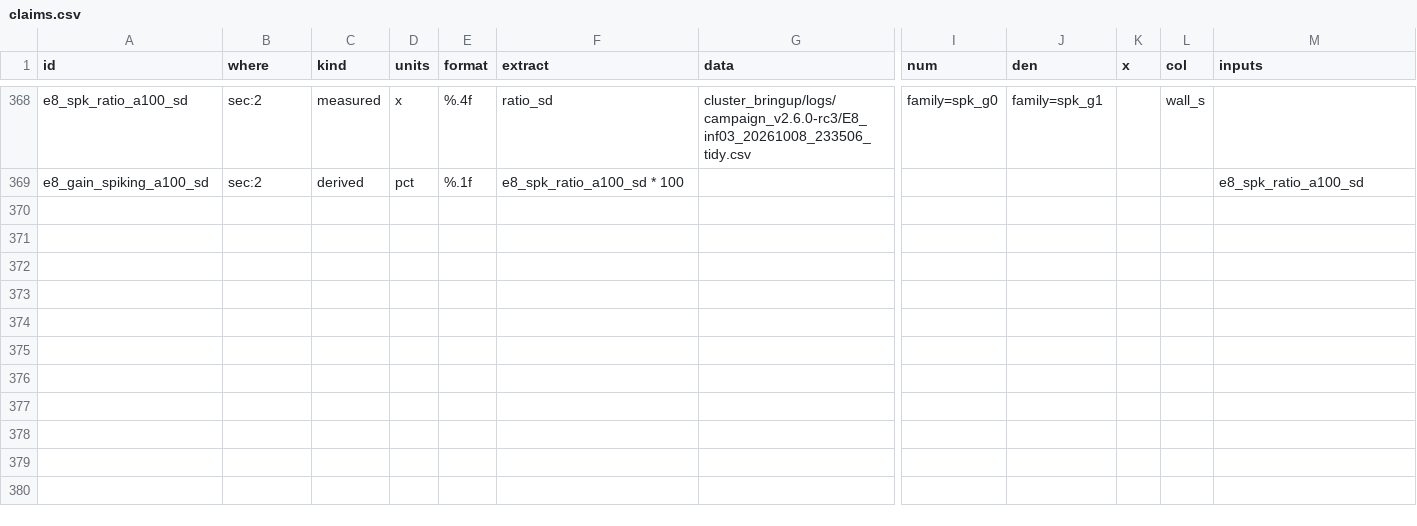
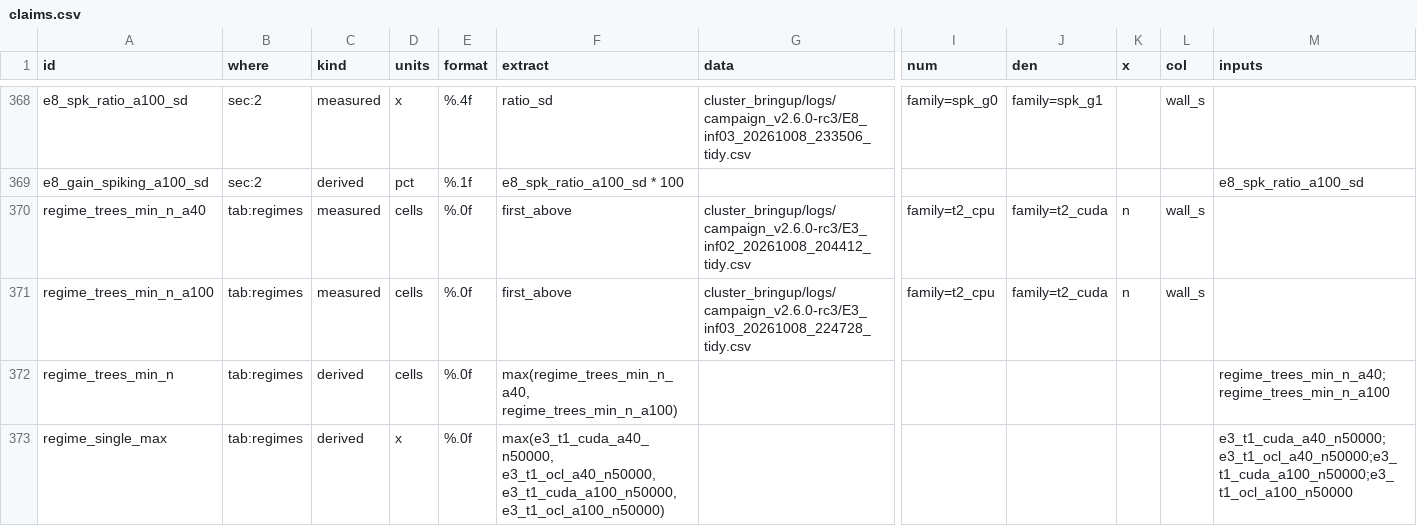
Before and after one commit to WarsawIQ/genesis-2.5, a CSV file: reproduce/claims.csv, drawn as a sheet; only a part is shown, gaps mark what is left out; rows hold the shown columns only; the diff names each change by its address in the sheet, - before the commit and + after, or states it on an @@ line.

Commit message:
reproduce, paper: the two thresholds of the regimes table from night 3
first_above, a new extractor: the first x of a sweep from which a speedup
stays above 1 (refused when it is already above 1 at the smallest x, or not
at the largest). Populations of 16-compartment trees run faster on CUDA end
to end from 1000 cells on the A40 and 500 on the A100; the table quotes the
larger. Isopotential cells: the largest Table 1 speedup at N = 50000, 21x.
The staging fixture's trees now start behind the CPU, so the threshold has
a value to find. The regimes table is set ragged right.

```diff
--- a/reproduce/claims.csv
+++ b/reproduce/claims.csv
+row 370: regime_trees_min_n_a40 | tab:regimes | measured | cells | %.0f | first_above | cluster_bringup/logs/campaign_v2.6.0-rc3/E3_inf02_20261008_204412_tidy.csv | family=t2_cpu | family=t2_cuda | n | wall_s
+row 371: regime_trees_min_n_a100 | tab:regimes | measured | cells | %.0f | first_above | cluster_bringup/logs/campaign_v2.6.0-rc3/E3_inf03_20261008_224728_tidy.csv | family=t2_cpu | family=t2_cuda | n | wall_s
+row 372: regime_trees_min_n | tab:regimes | derived | cells | %.0f | max(regime_trees_min_n_a40, regime_trees_min_n_a100) |  |  |  |  |  | regime_trees_min_n_a40;regime_trees_min_n_a100
+row 373: regime_single_max | tab:regimes | derived | x | %.0f | max(e3_t1_cuda_a40_n50000, e3_t1_ocl_a40_n50000, e3_t1_cuda_a100_n50000, e3_t1_ocl_a100_n50000) |  |  |  |  |  | e3_t1_cuda_a40_n50000;e3_t1_ocl_a40_n50000;e3_t1_cuda_a100_n50000;e3_t1_ocl_a100_n50000
```
Also changed, not shown: reproduce/claims_campaign_staged.csv, reproduce/published.csv, 7 other files.
